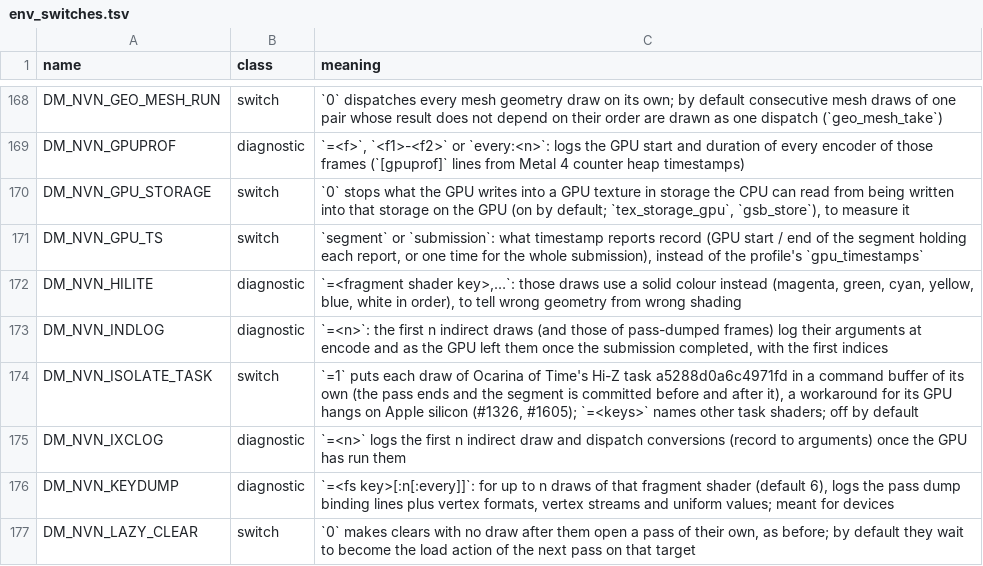
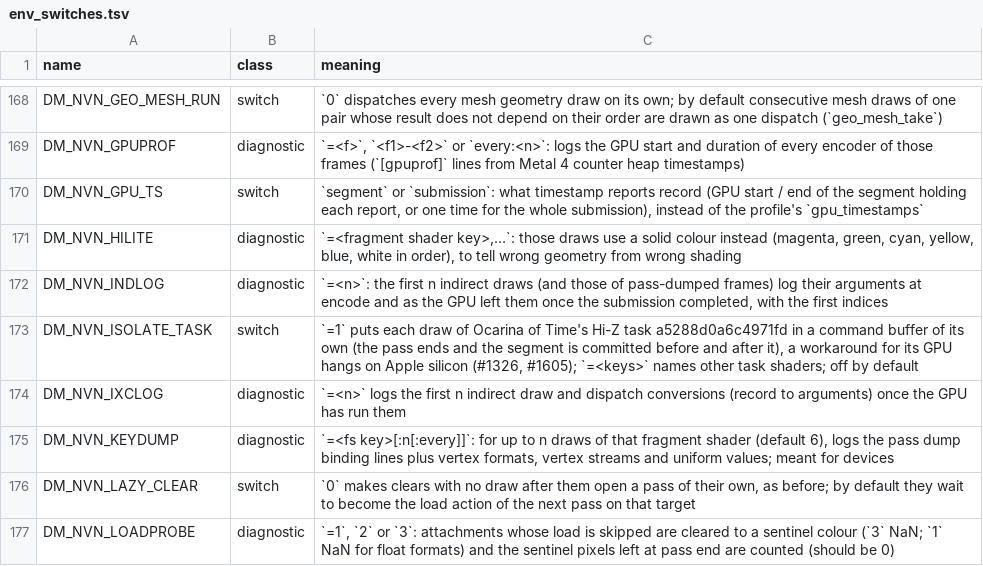
Before and after one commit to azmasm/hermit-builds, a TSV file: docs/env_switches.tsv, drawn as a sheet; only a part is shown, gaps mark what is left out; the shorter side is filled out with more unchanged rows; the diff names each change by its address in the sheet, - before the commit and + after, or states it on an @@ line.

Commit message:
oot-mac9: dispatch_enc takes the game flag at main's new call (rb_copy_shift); 6c3aeb37 (GPU-side storage writes for GPU textures) reverted: it clashes with #1663's texture ownership (t_readback: copies and clears into GPU textures became CPU-written, a readback buffer twice); tests pass (switch2mac, local)

```diff
--- a/docs/env_switches.tsv
+++ b/docs/env_switches.tsv
-row 170: DM_NVN_GPU_STORAGE | switch | `0` stops what the GPU writes into a GPU texture in storage the CPU can read from being written into that storage on the GPU (on by default; `tex_storage_gpu`, `gsb_store`), to measure it
```
Also changed, not shown: 8 other files.
